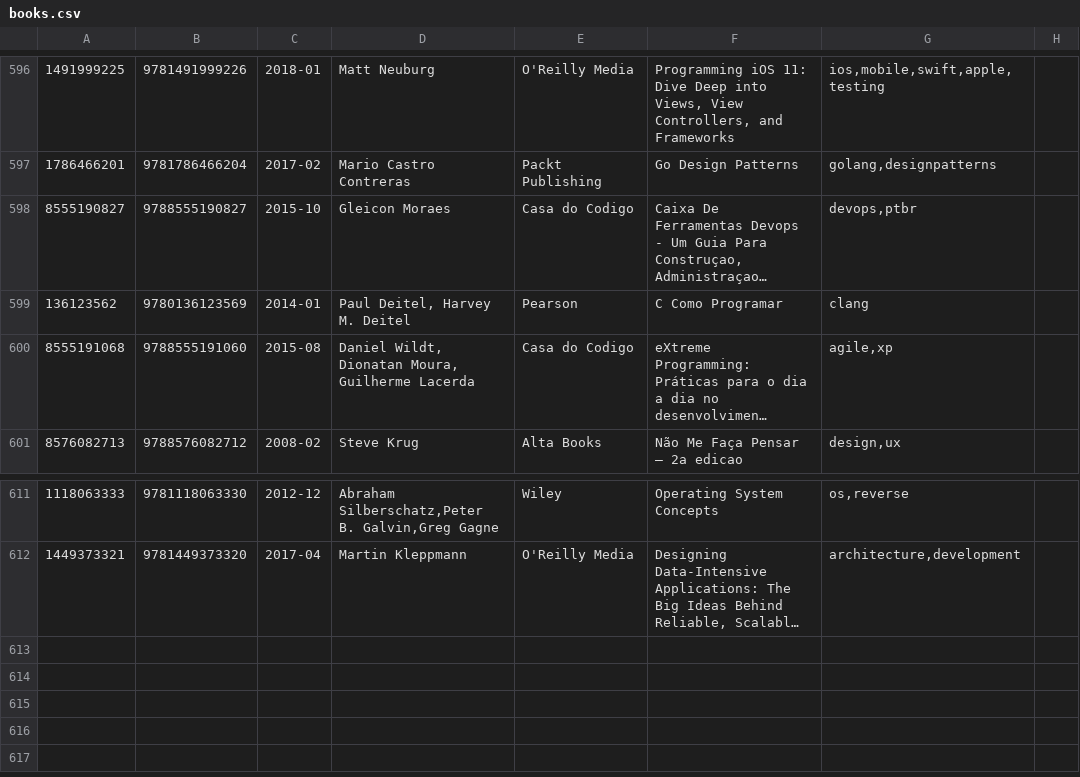
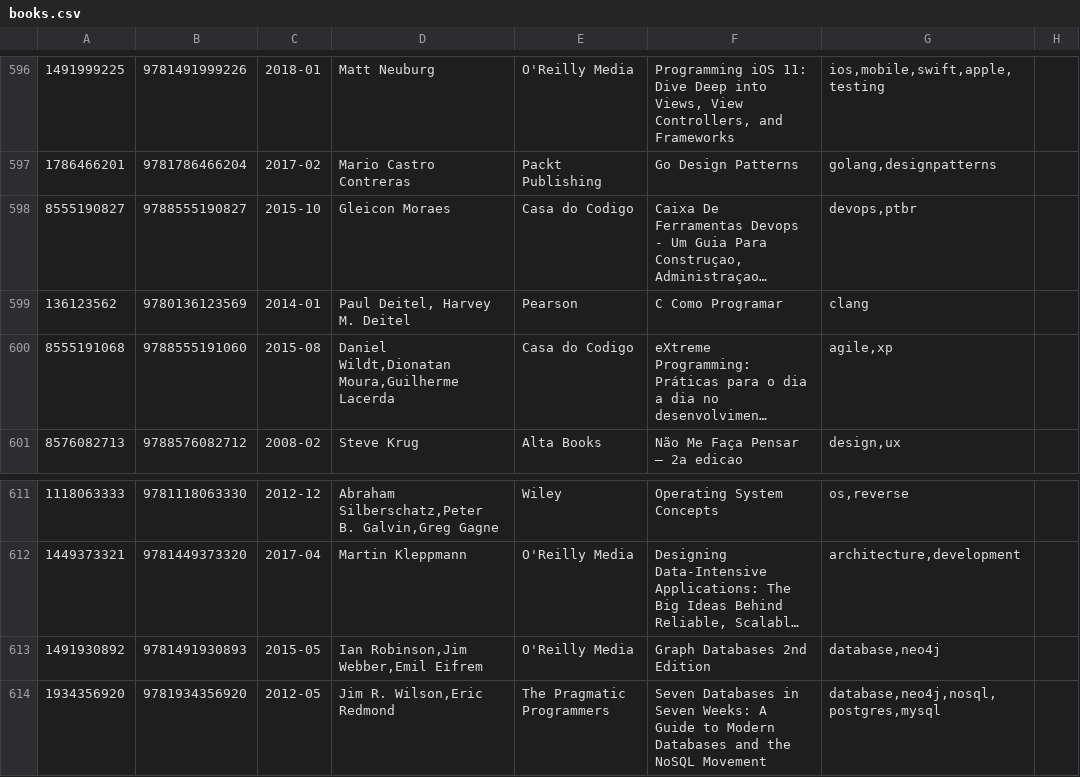
Before and after one commit to gustavohenrique/books, a CSV file: books.csv, drawn as a sheet; only a part is shown, gaps mark what is left out; long unchanged cells end in …; the diff names each change by its address in the sheet, - before the commit and + after, or states it on an @@ line.

```diff
--- a/books.csv
+++ b/books.csv
-D600: Daniel Wildt, Dionatan Moura, Guilherme Lacerda
+D600: Daniel Wildt,Dionatan Moura,Guilherme Lacerda
+row 613: 1491930892 | 9781491930893 | 2015-05 | Ian Robinson,Jim Webber,Emil Eifrem | O'Reilly Media | Graph Databases 2nd Edition | database,neo4j
+row 614: 1934356920 | 9781934356920 | 2012-05 | Jim R. Wilson,Eric Redmond | The Pragmatic Programmers | Seven Databases in Seven Weeks: A Guide to Modern Databases and the NoSQL Movement | database,neo4j,nosql,postgres,mysql
```
Also changed, not shown: 3 other files.
